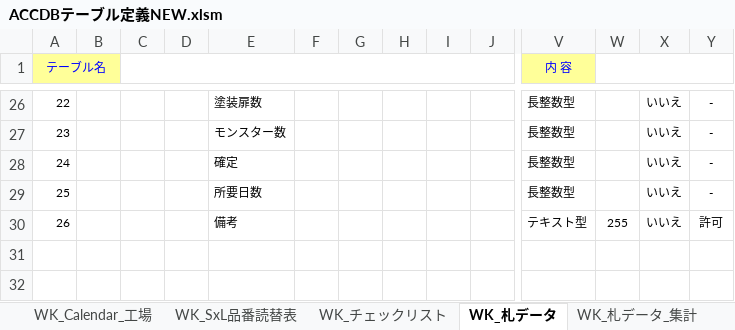
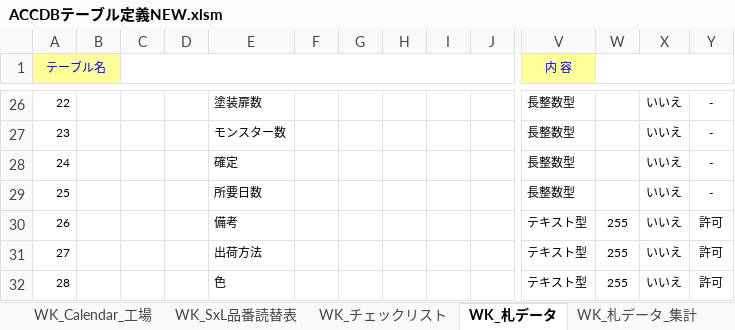
Before and after one commit to KennyAsayama/TEST, an Excel workbook: vbacGUI/bin/ACCDBテーブル定義NEW.xlsm, sheet WK_札データ, drawn as a sheet; only a part is shown, gaps mark what is left out; values as stored, in another font and other column widths than the file's, no borders; rows hold the shown columns only; the diff names each change by its address in the sheet, - before the commit and + after, or states it on an @@ line.

```diff
--- a/vbacGUI/bin/ACCDBテーブル定義NEW.xlsm (sheet WK_札データ)
+++ b/vbacGUI/bin/ACCDBテーブル定義NEW.xlsm (sheet WK_札データ)
+row 31: 27 |  |  |  | 出荷方法 |  |  |  |  |  | テキスト型 | 255 | いいえ | 許可
+row 32: 28 |  |  |  | 色 |  |  |  |  |  | テキスト型 | 255 | いいえ | 許可
```
Also changed, not shown: other sheet tabs, 8 other files.
